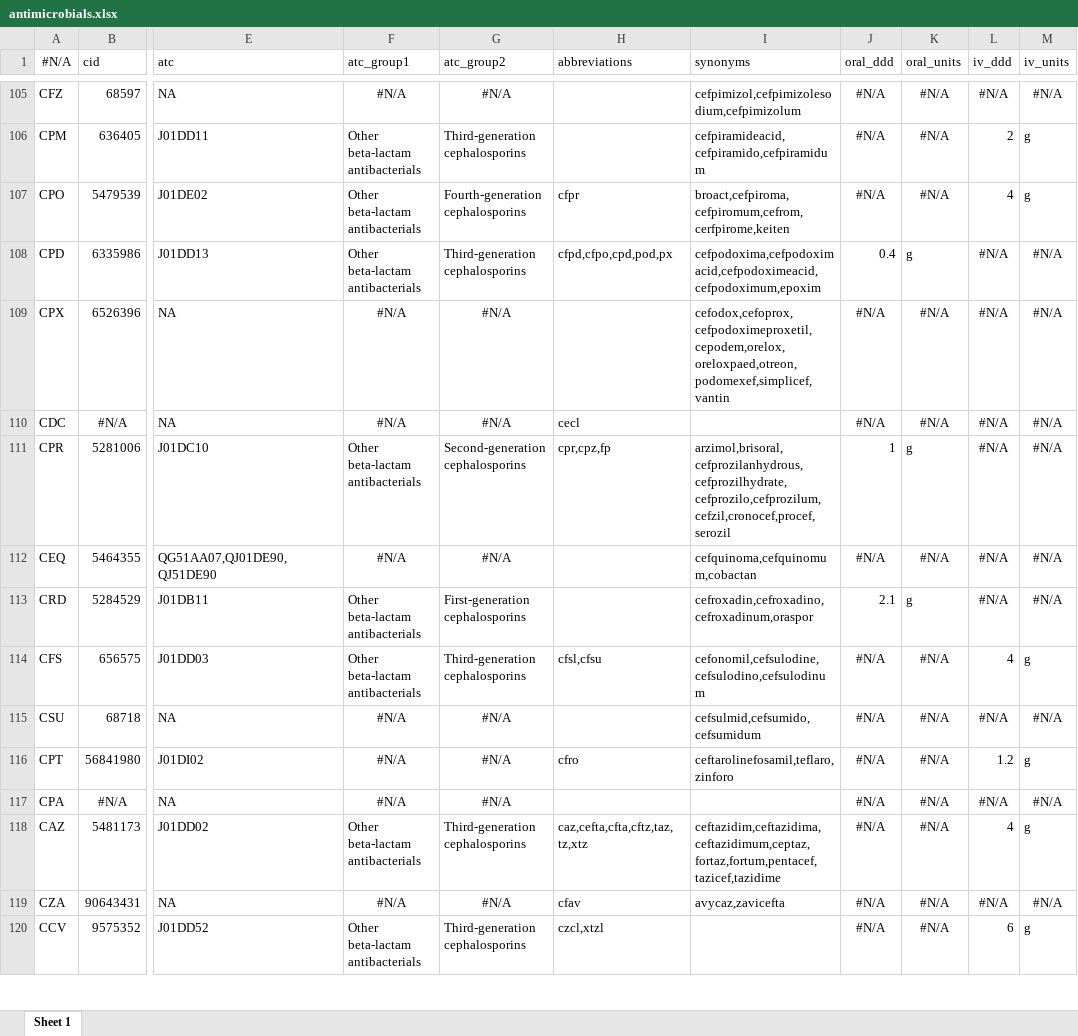
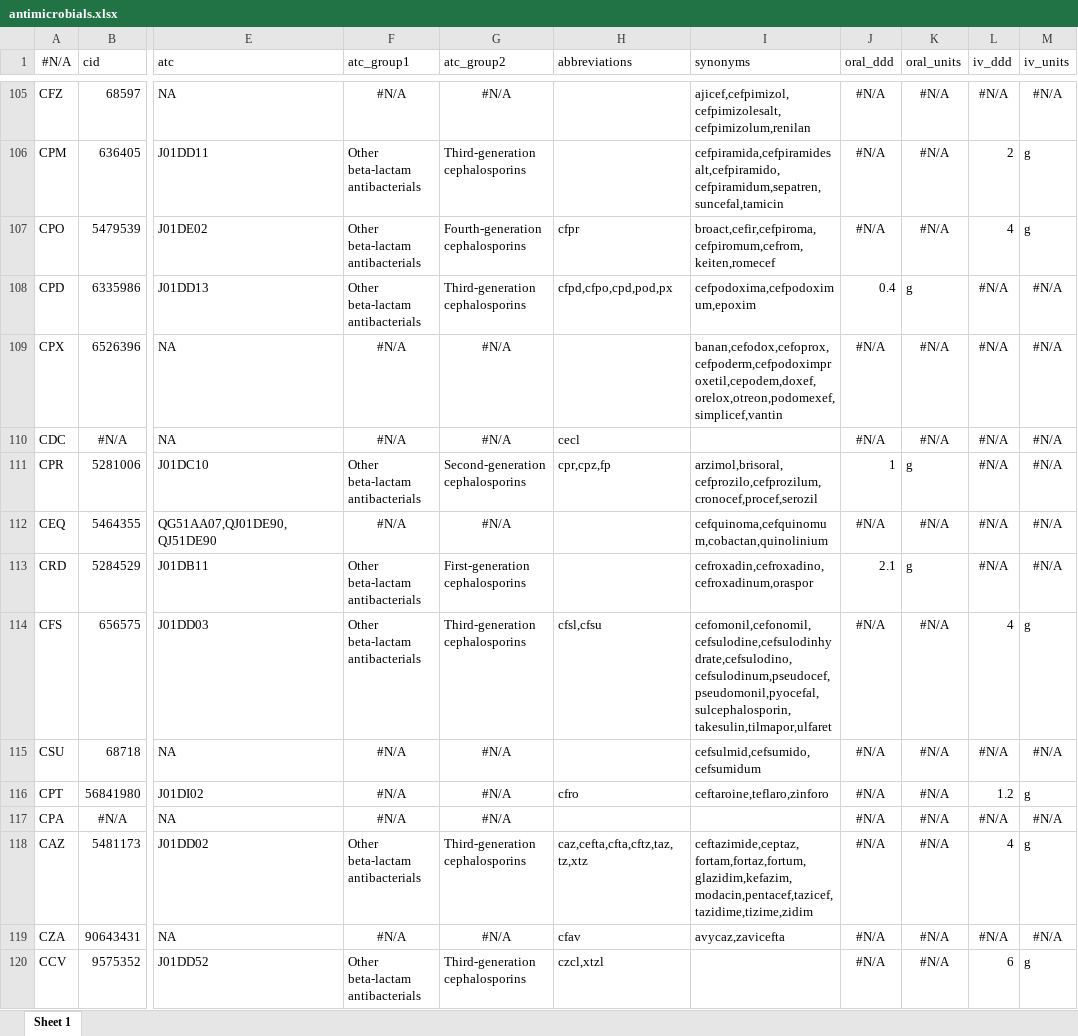
Before and after one commit to msberends/AMR, an Excel workbook: data-raw/antimicrobials.xlsx, sheet Sheet 1, drawn as a sheet; only a part is shown, gaps mark what is left out; values as stored, in another font and other column widths than the file's, no borders; the diff covers the shown part only; the diff names each change by its address in the sheet, - before the commit and + after, or states it on an @@ line.

```diff
--- a/data-raw/antimicrobials.xlsx (sheet Sheet 1)
+++ b/data-raw/antimicrobials.xlsx (sheet Sheet 1)
-I105 (synonyms): cefpimizol,cefpimizolesodium,cefpimizolum
+I105 (synonyms): ajicef,cefpimizol,cefpimizolesalt,cefpimizolum,renilan
-I106 (synonyms): cefpiramideacid,cefpiramido,cefpiramidum
+I106 (synonyms): cefpiramida,cefpiramidesalt,cefpiramido,cefpiramidum,sepatren,suncefal,tamicin
-I107 (synonyms): broact,cefpiroma,cefpiromum,cefrom,cerfpirome,keiten
+I107 (synonyms): broact,cefir,cefpiroma,cefpiromum,cefrom,keiten,romecef
-I108 (synonyms): cefpodoxima,cefpodoximacid,cefpodoximeacid,cefpodoximum,epoxim
+I108 (synonyms): cefpodoxima,cefpodoximum,epoxim
-I109 (synonyms): cefodox,cefoprox,cefpodoximeproxetil,cepodem,orelox,oreloxpaed,otreon,podomexef,simplicef,vantin
+I109 (synonyms): banan,cefodox,cefoprox,cefpoderm,cefpodoximproxetil,cepodem,doxef,orelox,otreon,podomexef,simplicef,vantin
-I111 (synonyms): arzimol,brisoral,cefprozilanhydrous,cefprozilhydrate,cefprozilo,cefprozilum,cefzil,cronocef,procef,serozil
+I111 (synonyms): arzimol,brisoral,cefprozilo,cefprozilum,cronocef,procef,serozil
-I112 (synonyms): cefquinoma,cefquinomum,cobactan
+I112 (synonyms): cefquinoma,cefquinomum,cobactan,quinolinium
-I114 (synonyms): cefonomil,cefsulodine,cefsulodino,cefsulodinum
+I114 (synonyms): cefomonil,cefonomil,cefsulodine,cefsulodinhydrate,cefsulodino,cefsulodinum,pseudocef,pseudomonil,pyocefal,sulcephalosporin,takesulin,tilmapor,ulfaret
-I116 (synonyms): ceftarolinefosamil,teflaro,zinforo
+I116 (synonyms): ceftaroine,teflaro,zinforo
-I118 (synonyms): ceftazidim,ceftazidima,ceftazidimum,ceptaz,fortaz,fortum,pentacef,tazicef,tazidime
+I118 (synonyms): ceftazimide,ceptaz,fortam,fortaz,fortum,glazidim,kefazim,modacin,pentacef,tazicef,tazidime,tizime,zidim
```
Also changed, not shown: 340 edited cells elsewhere in this sheet, 22 other files.
